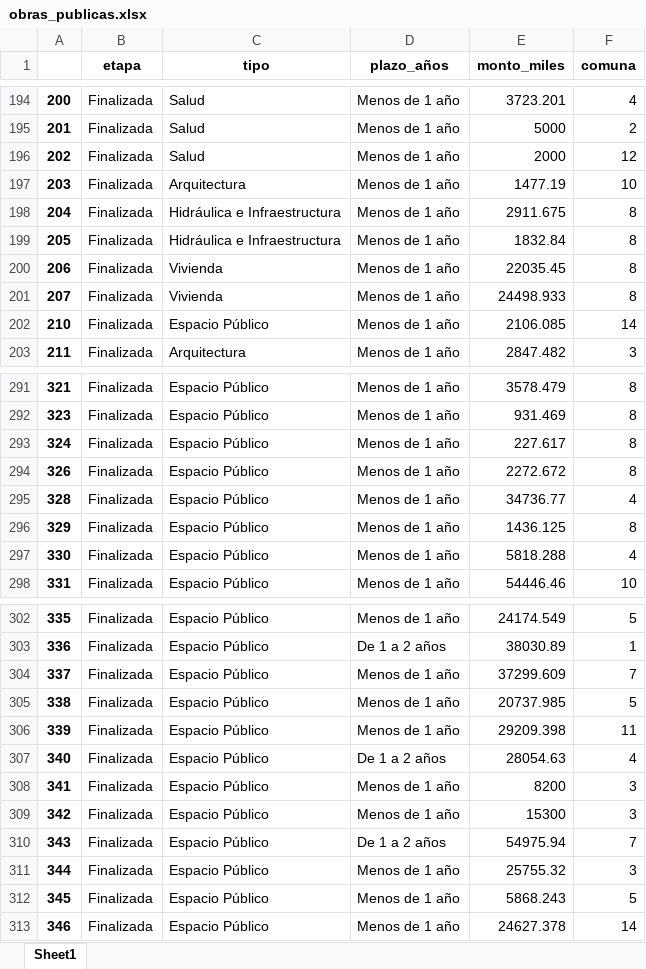
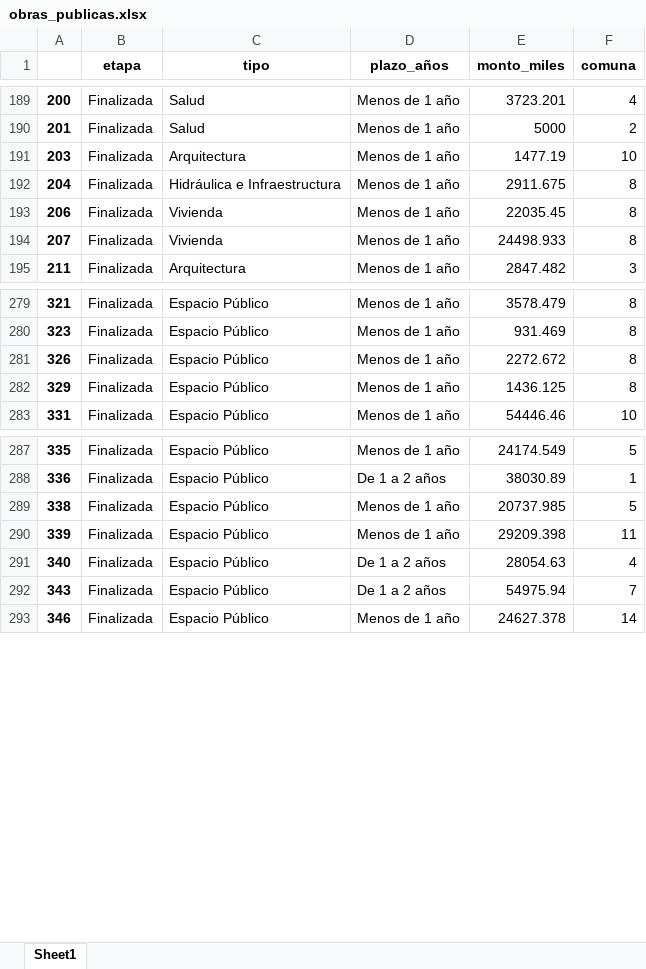
Before and after one commit to micatokashiki/Python-Project, an Excel workbook: obras_publicas.xlsx, sheet Sheet1, drawn as a sheet; only a part is shown, gaps mark what is left out; values as stored, in another font and other column widths than the file's, no borders; the diff covers the shown part only; the diff names each change by its address in the sheet, - before the commit and + after, or states it on an @@ line.

Commit message:
Add files via upload

```diff
--- a/obras_publicas.xlsx (sheet Sheet1)
+++ b/obras_publicas.xlsx (sheet Sheet1)
-row 196: 202 | Finalizada | Salud | Menos de 1 año | 2000 | 12
-row 199: 205 | Finalizada | Hidráulica e Infraestructura | Menos de 1 año | 1832.84 | 8
-row 202: 210 | Finalizada | Espacio Público | Menos de 1 año | 2106.085 | 14
-row 293: 324 | Finalizada | Espacio Público | Menos de 1 año | 227.617 | 8
-row 295: 328 | Finalizada | Espacio Público | Menos de 1 año | 34736.77 | 4
-row 297: 330 | Finalizada | Espacio Público | Menos de 1 año | 5818.288 | 4
-row 304: 337 | Finalizada | Espacio Público | Menos de 1 año | 37299.609 | 7
-row 308: 341 | Finalizada | Espacio Público | Menos de 1 año | 8200 | 3
-row 309: 342 | Finalizada | Espacio Público | Menos de 1 año | 15300 | 3
-row 311: 344 | Finalizada | Espacio Público | Menos de 1 año | 25755.32 | 3
-row 312: 345 | Finalizada | Espacio Público | Menos de 1 año | 5868.243 | 5
```
Also changed, not shown: 33 removed rows elsewhere in this sheet.
